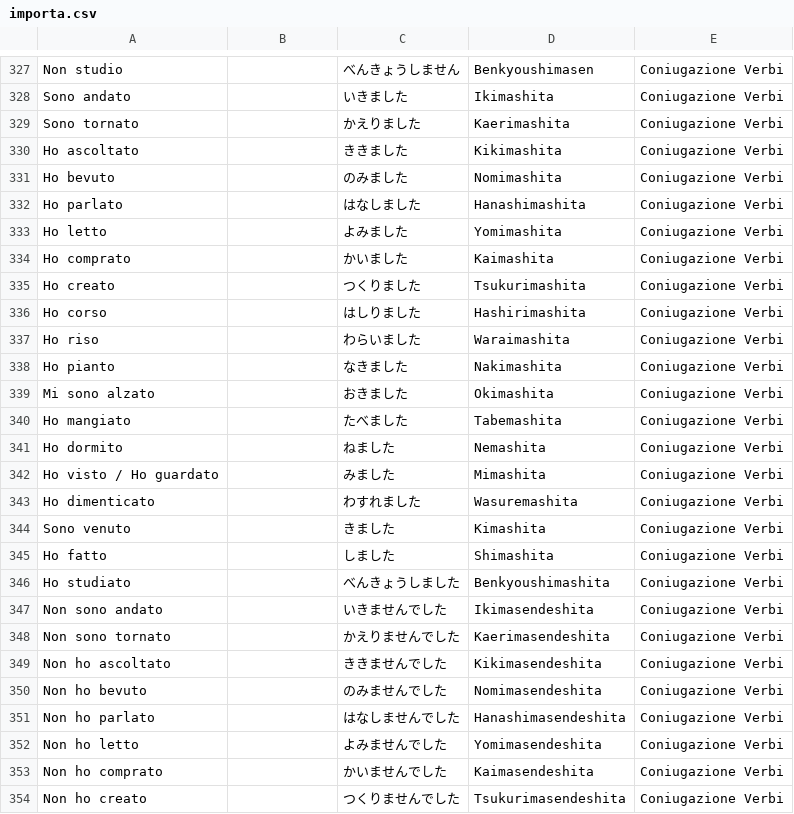
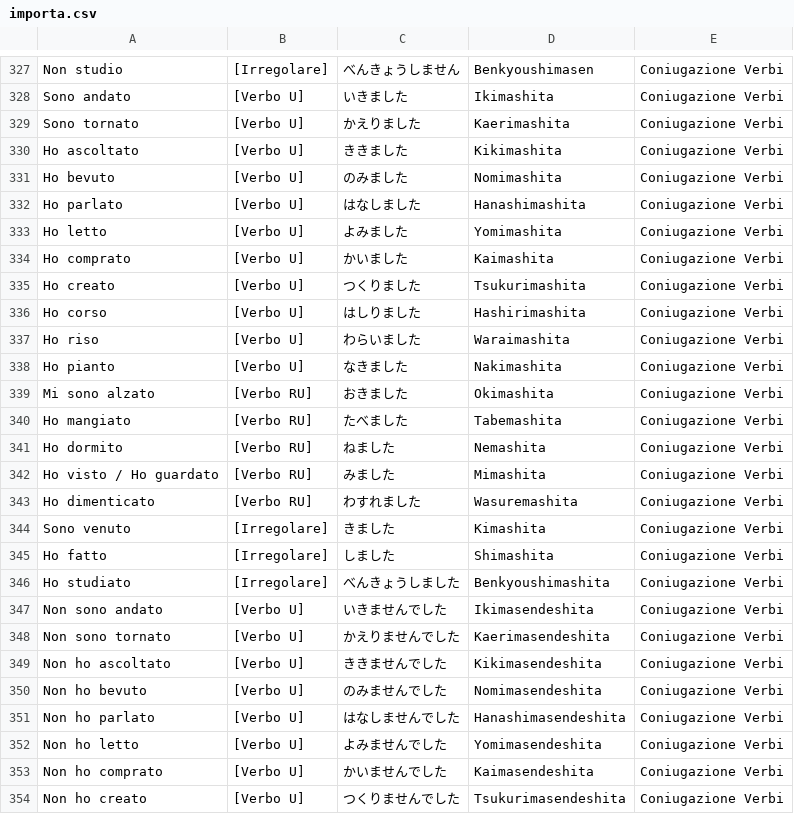
Before and after one commit to cecifabrizio-beep/japan, a CSV file: importa.csv, drawn as a sheet; only a part is shown, gaps mark what is left out; the diff covers the shown part only; the diff names each change by its address in the sheet, - before the commit and + after, or states it on an @@ line.

```diff
--- a/importa.csv
+++ b/importa.csv
-B327: (empty)
+B327: [Irregolare]
-B328:B338: (empty)
+B328:B338: [Verbo U]
-B339:B343: (empty)
+B339:B343: [Verbo RU]
-B344:B346: (empty)
+B344:B346: [Irregolare]
-B347:B354: (empty)
+B347:B354: [Verbo U]
```
Also changed, not shown: 72 edited cells elsewhere in this file.
